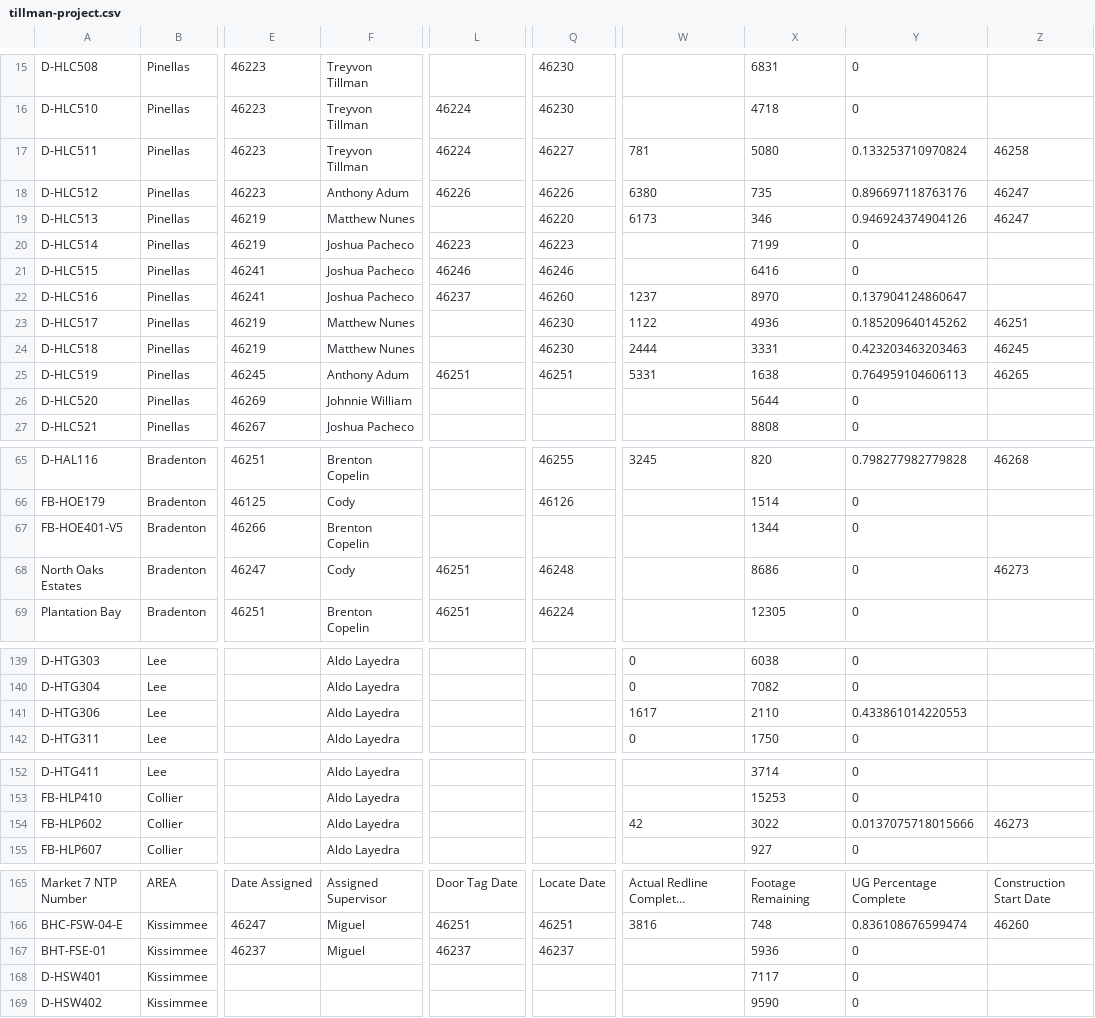
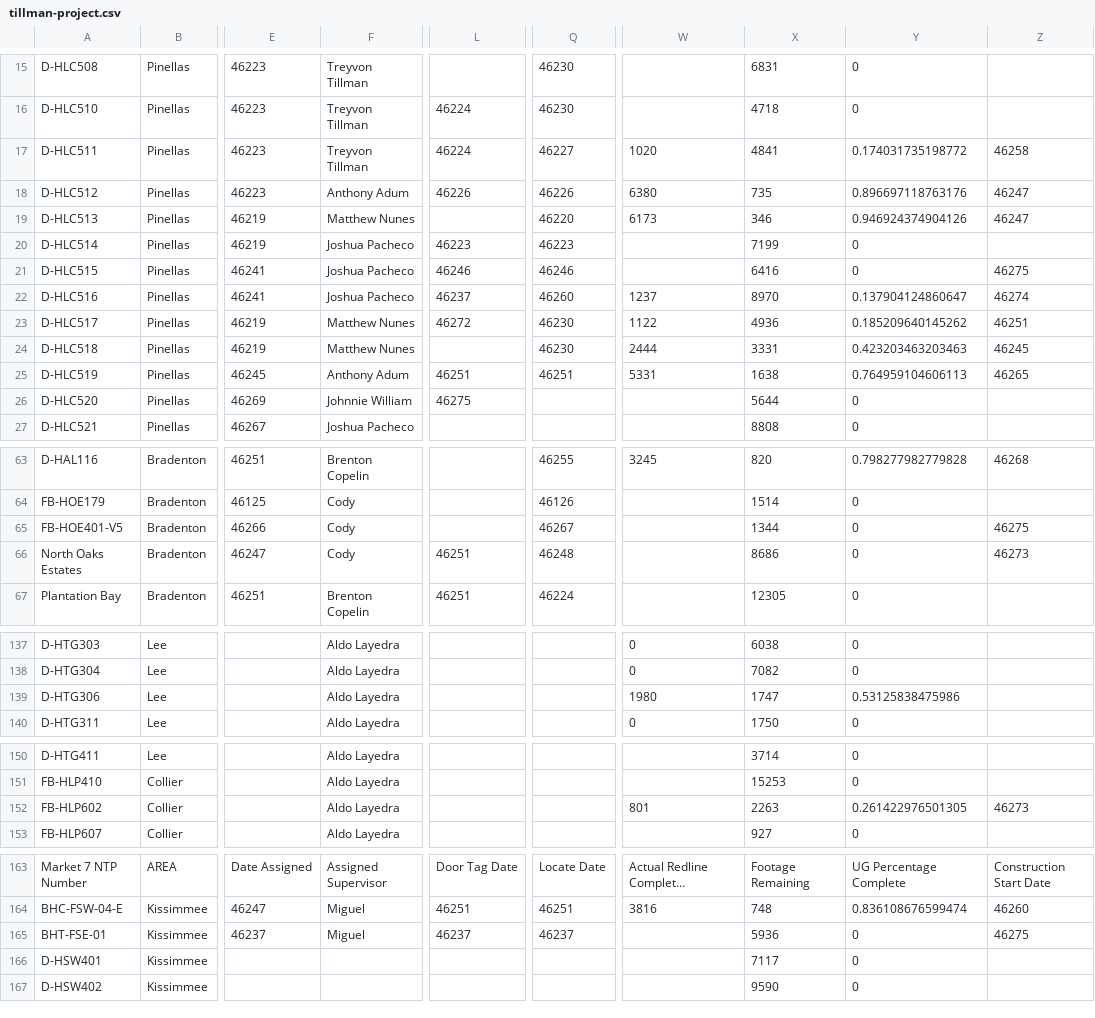
Before and after one commit to JCKraus1/Tillman-Dashboard, a CSV file: tillman-project.csv, drawn as a sheet; only a part is shown, gaps mark what is left out; long unchanged cells end in …; addresses are those after the commit; the diff covers the shown part only; the diff names each change by its address in the sheet, - before the commit and + after, or states it on an @@ line.

```diff
--- a/tillman-project.csv
+++ b/tillman-project.csv
-W17: 781
+W17: 1020
-X17: 5080
+X17: 4841
-Y17: 0.133253710970824
+Y17: 0.174031735198772
-Z21: (empty)
+Z21: 46275
-Z22: (empty)
+Z22: 46274
-L23: (empty)
+L23: 46272
-L26: (empty)
+L26: 46275
-F65: Brenton Copelin
+F65: Cody
-Q65: (empty)
+Q65: 46267
-Z65: (empty)
+Z65: 46275
-W139: 1617
+W139: 1980
-X139: 2110
+X139: 1747
-Y139: 0.433861014220553
+Y139: 0.53125838475986
-W152: 42
+W152: 801
-X152: 3022
+X152: 2263
-Y152: 0.0137075718015666
+Y152: 0.261422976501305
-Z165: (empty)
+Z165: 46275
```
Also changed, not shown: 2 removed rows and 15 edited cells elsewhere in this file.
